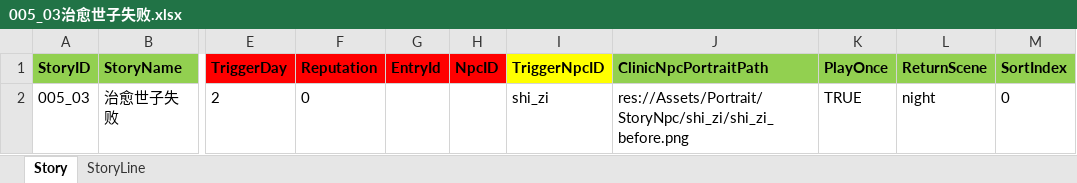
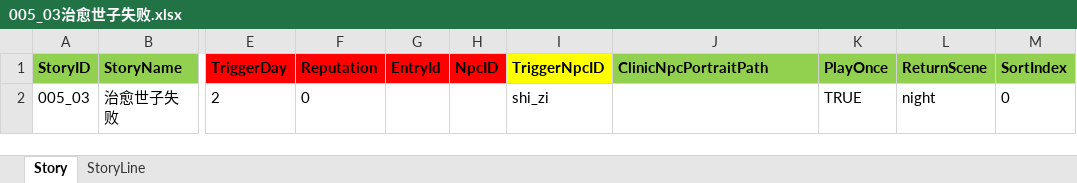
Before and after one commit to lqc19891229/Doctor, an Excel workbook: DataTables/DetailText/剧情/005_03治愈世子失败.xlsx, sheet Story, drawn as a sheet; only a part is shown, gaps mark what is left out; values as stored, in another font and other column widths than the file's, no borders; the diff names each change by its address in the sheet, - before the commit and + after, or states it on an @@ line.

```diff
--- a/DataTables/DetailText/剧情/005_03治愈世子失败.xlsx (sheet Story)
+++ b/DataTables/DetailText/剧情/005_03治愈世子失败.xlsx (sheet Story)
-J2 (ClinicNpcPortraitPath): res://Assets/Portrait/StoryNpc/shi_zi/shi_zi_before.png
+J2 (ClinicNpcPortraitPath): (empty)
```
Also changed, not shown: sheet StoryLine, DataTables/Data.xlsx, 5 other files.
